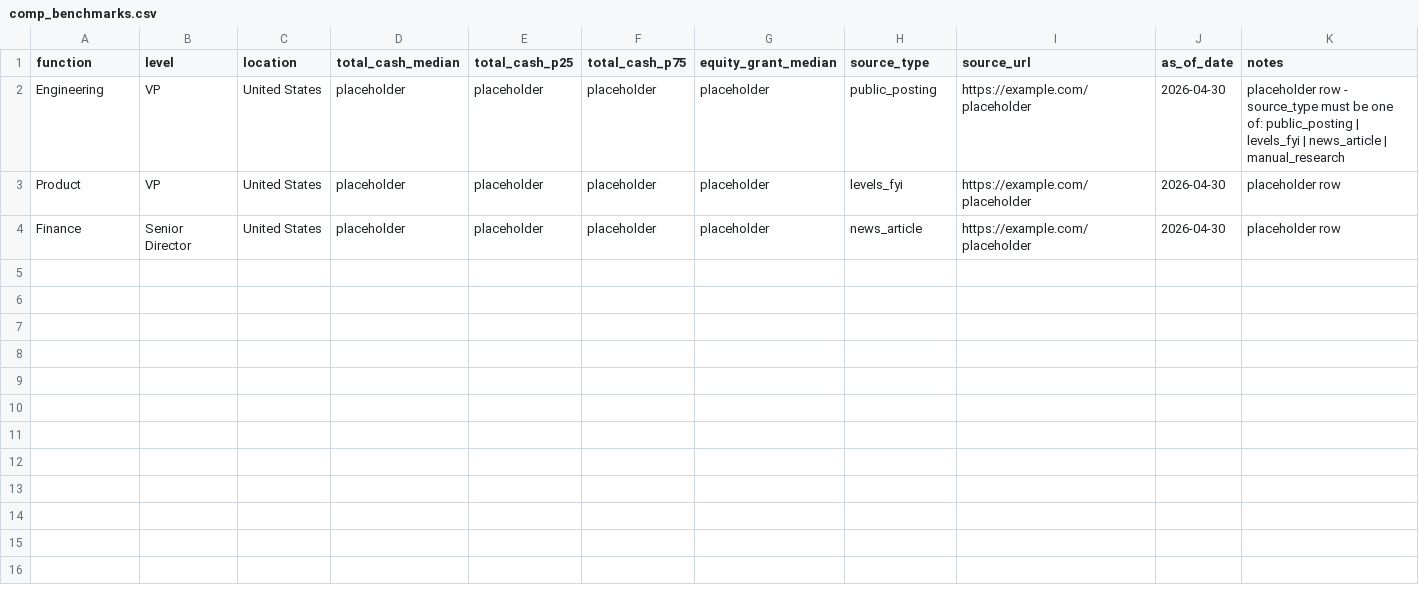
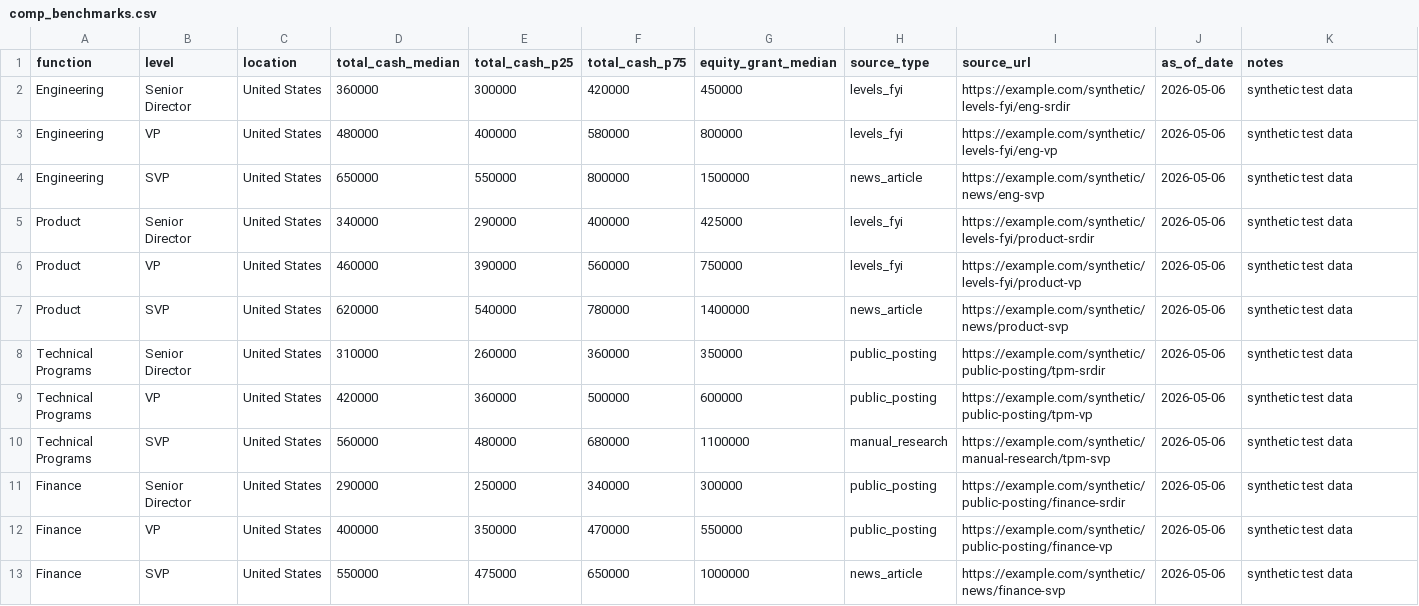
Before and after one commit to Remusmonkey/interactive-live-talent-mapping-tool, a CSV file: data/comp_benchmarks.csv, drawn as a sheet; only a part is shown; the diff covers the shown part only.

Commit message:
Update competitor postings and benchmarks with detailed job listings and synthetic test data
- Enhanced competitor_postings.csv with specific job titles and locations for Stripe, Block, Brex, Ramp, Wise, Adyen, and Revolut.
- Updated comp_benchmarks.csv to include median cash and equity grant data for various functions and levels, replacing placeholder entries with real values and sources.

```diff
--- a/data/comp_benchmarks.csv
+++ b/data/comp_benchmarks.csv
@@ -1,4 +1,13 @@
 function,level,location,total_cash_median,total_cash_p25,total_cash_p75,equity_grant_median,source_type,source_url,as_of_date,notes
-Engineering,VP,United States,placeholder,placeholder,placeholder,placeholder,public_posting,https://example.com/placeholder,2026-04-30,placeholder row - source_type must be one of: public_posting | levels_fyi | news_article | manual_research
-Product,VP,United States,placeholder,placeholder,placeholder,placeholder,levels_fyi,https://example.com/placeholder,2026-04-30,placeholder row
-Finance,Senior Director,United States,placeholder,placeholder,placeholder,placeholder,news_article,https://example.com/placeholder,2026-04-30,placeholder row
+Engineering,Senior Director,United States,360000,300000,420000,450000,levels_fyi,https://example.com/synthetic/levels-fyi/eng-srdir,2026-05-06,synthetic test data
+Engineering,VP,United States,480000,400000,580000,800000,levels_fyi,https://example.com/synthetic/levels-fyi/eng-vp,2026-05-06,synthetic test data
+Engineering,SVP,United States,650000,550000,800000,1500000,news_article,https://example.com/synthetic/news/eng-svp,2026-05-06,synthetic test data
+Product,Senior Director,United States,340000,290000,400000,425000,levels_fyi,https://example.com/synthetic/levels-fyi/product-srdir,2026-05-06,synthetic test data
+Product,VP,United States,460000,390000,560000,750000,levels_fyi,https://example.com/synthetic/levels-fyi/product-vp,2026-05-06,synthetic test data
+Product,SVP,United States,620000,540000,780000,1400000,news_article,https://example.com/synthetic/news/product-svp,2026-05-06,synthetic test data
+Technical Programs,Senior Director,United States,310000,260000,360000,350000,public_posting,https://example.com/synthetic/public-posting/tpm-srdir,2026-05-06,synthetic test data
+Technical Programs,VP,United States,420000,360000,500000,600000,public_posting,https://example.com/synthetic/public-posting/tpm-vp,2026-05-06,synthetic test data
+Technical Programs,SVP,United States,560000,480000,680000,1100000,manual_research,https://example.com/synthetic/manual-research/tpm-svp,2026-05-06,synthetic test data
+Finance,Senior Director,United States,290000,250000,340000,300000,public_posting,https://example.com/synthetic/public-posting/finance-srdir,2026-05-06,synthetic test data
+Finance,VP,United States,400000,350000,470000,550000,public_posting,https://example.com/synthetic/public-posting/finance-vp,2026-05-06,synthetic test data
+Finance,SVP,United States,550000,475000,650000,1000000,news_article,https://example.com/synthetic/news/finance-svp,2026-05-06,synthetic test data
```
Also changed, not shown: 6 added rows elsewhere in this file, data/competitor_postings.csv.
